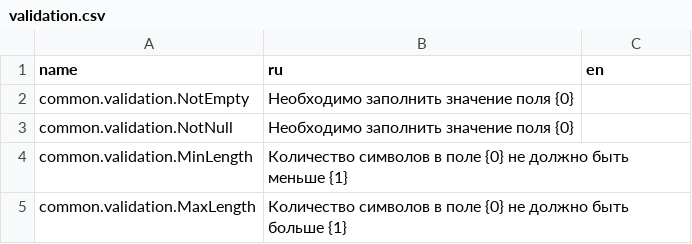
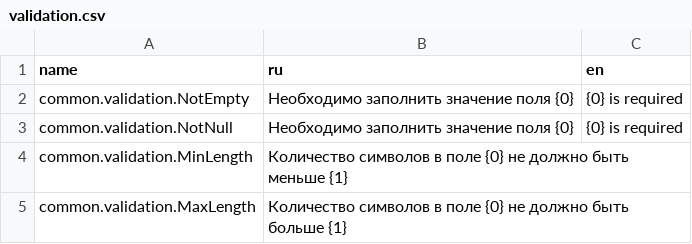
Before and after one commit to TangoCS/TangoCS, a CSV file: Tango.Client.Js/wwwroot/data/res/validation.csv, drawn as a sheet.

```diff
--- a/Tango.Client.Js/wwwroot/data/res/validation.csv
+++ b/Tango.Client.Js/wwwroot/data/res/validation.csv
@@ -1,4 +1,4 @@
 name;ru;en
-common.validation.NotEmpty;Необходимо заполнить значение поля {0}
-common.validation.NotNull;Необходимо заполнить значение поля {0}
+common.validation.NotEmpty;Необходимо заполнить значение поля {0};{0} is required
+common.validation.NotNull;Необходимо заполнить значение поля {0};{0} is required
 common.validation.MinLength;Количество символов в поле {0} не должно быть меньше {1}
```
Also changed, not shown: 11 other files.
